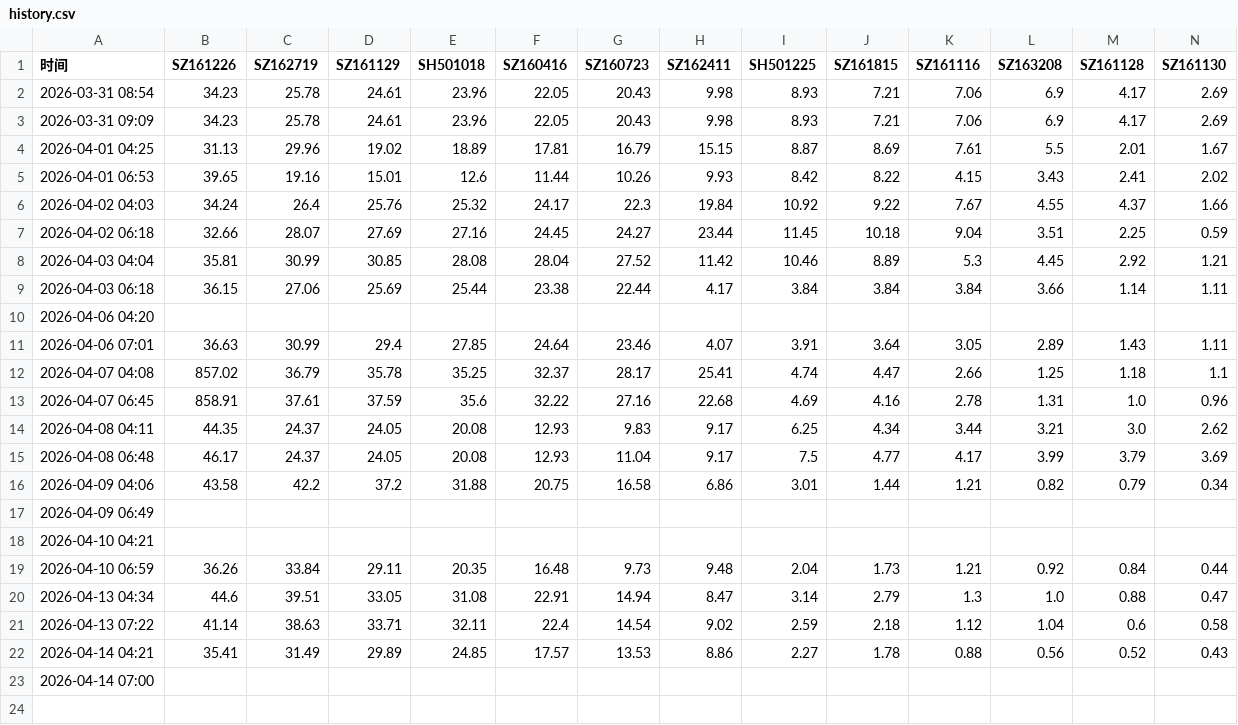
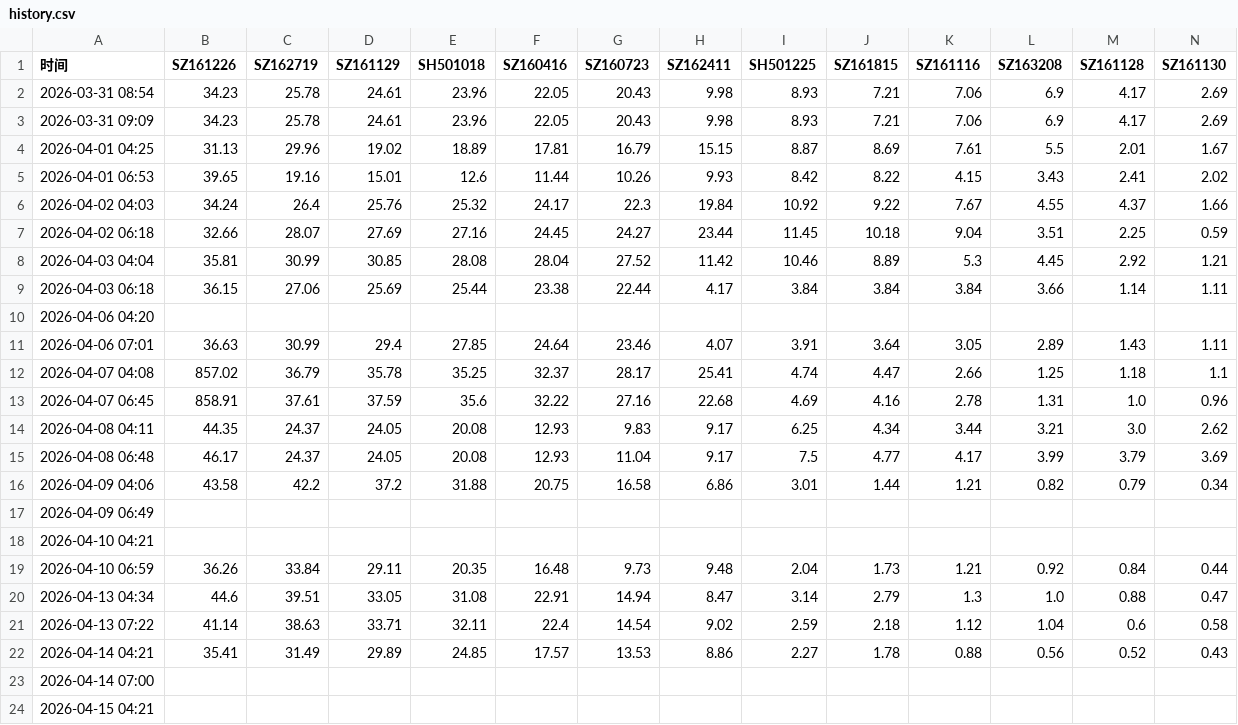
Before and after one commit to feixue1314/LOF-monitor, a CSV file: history.csv, drawn as a sheet; only a part is shown; rows hold the shown columns only; the diff names each change by its address in the sheet, - before the commit and + after, or states it on an @@ line.

```diff
--- a/history.csv
+++ b/history.csv
+row 24: 2026-04-15 04:21
```
